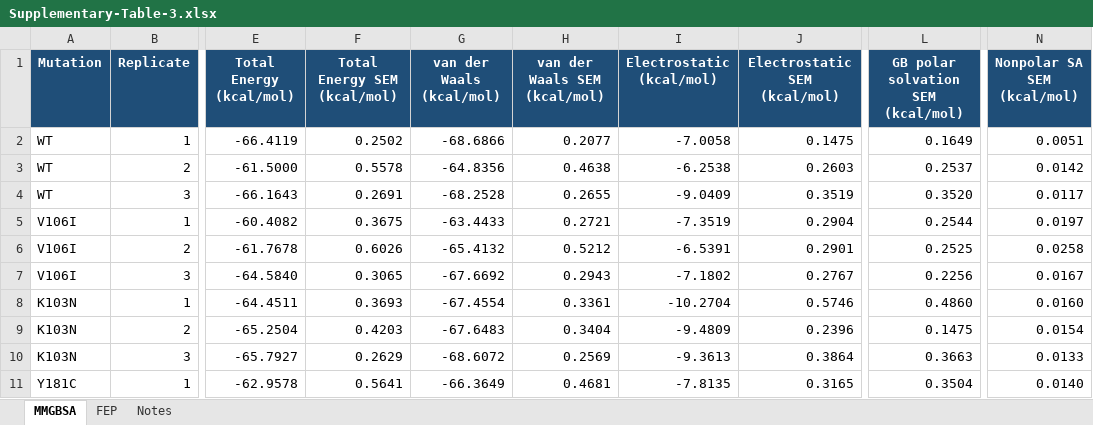
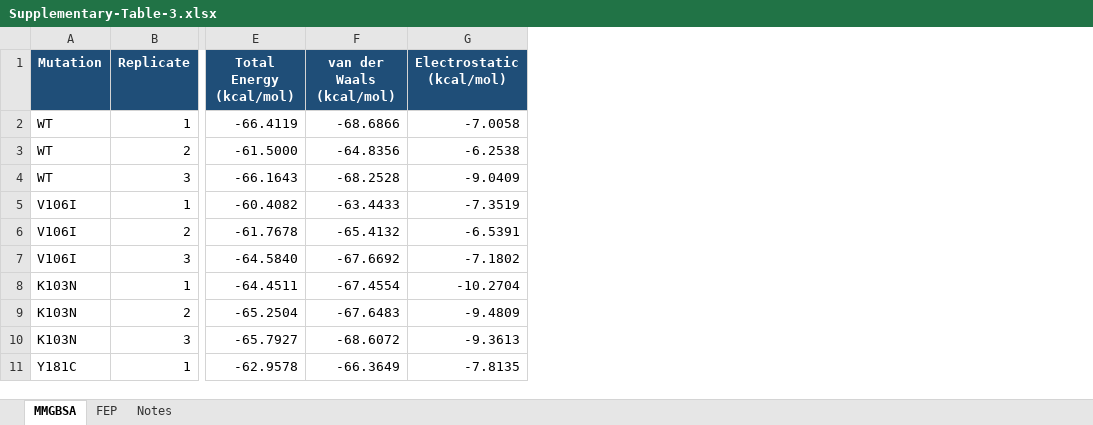
Before and after one commit to rohitium/nnrti-mechanisms, an Excel workbook: manuscript/Supplementary-Table-3.xlsx, sheet MMGBSA, drawn as a sheet; only a part is shown, gaps mark what is left out; values as stored, in another font and other column widths than the file's, no borders; the diff names each change by its address in the sheet, - before the commit and + after, or states it on an @@ line.

```diff
--- a/manuscript/Supplementary-Table-3.xlsx (sheet MMGBSA)
+++ b/manuscript/Supplementary-Table-3.xlsx (sheet MMGBSA)
-column F (Total Energy SEM (kcal/mol)), rows 2-11: 0.2502 | 0.5578 | 0.2691 | 0.3675 | 0.6026 | 0.3065 | 0.3693 | 0.4203 | 0.2629 | 0.5641
-column H (van der Waals SEM (kcal/mol)), rows 2-11: 0.2077 | 0.4638 | 0.2655 | 0.2721 | 0.5212 | 0.2943 | 0.3361 | 0.3404 | 0.2569 | 0.4681
-column J (Electrostatic SEM (kcal/mol)), rows 2-11: 0.1475 | 0.2603 | 0.3519 | 0.2904 | 0.2901 | 0.2767 | 0.5746 | 0.2396 | 0.3864 | 0.3165
-column L, rows 1-11: GB polar solvation SEM (kcal/mol) | 0.1649 | 0.2537 | 0.3520 | 0.2544 | 0.2525 | 0.2256 | 0.4860 | 0.1475 | 0.3663 | 0.3504
-column N (Nonpolar SA SEM (kcal/mol)), rows 2-11: 0.0051 | 0.0142 | 0.0117 | 0.0197 | 0.0258 | 0.0167 | 0.0160 | 0.0154 | 0.0133 | 0.0140
```
Also changed, not shown: sheet FEP, sheet Notes, 1 other file.
